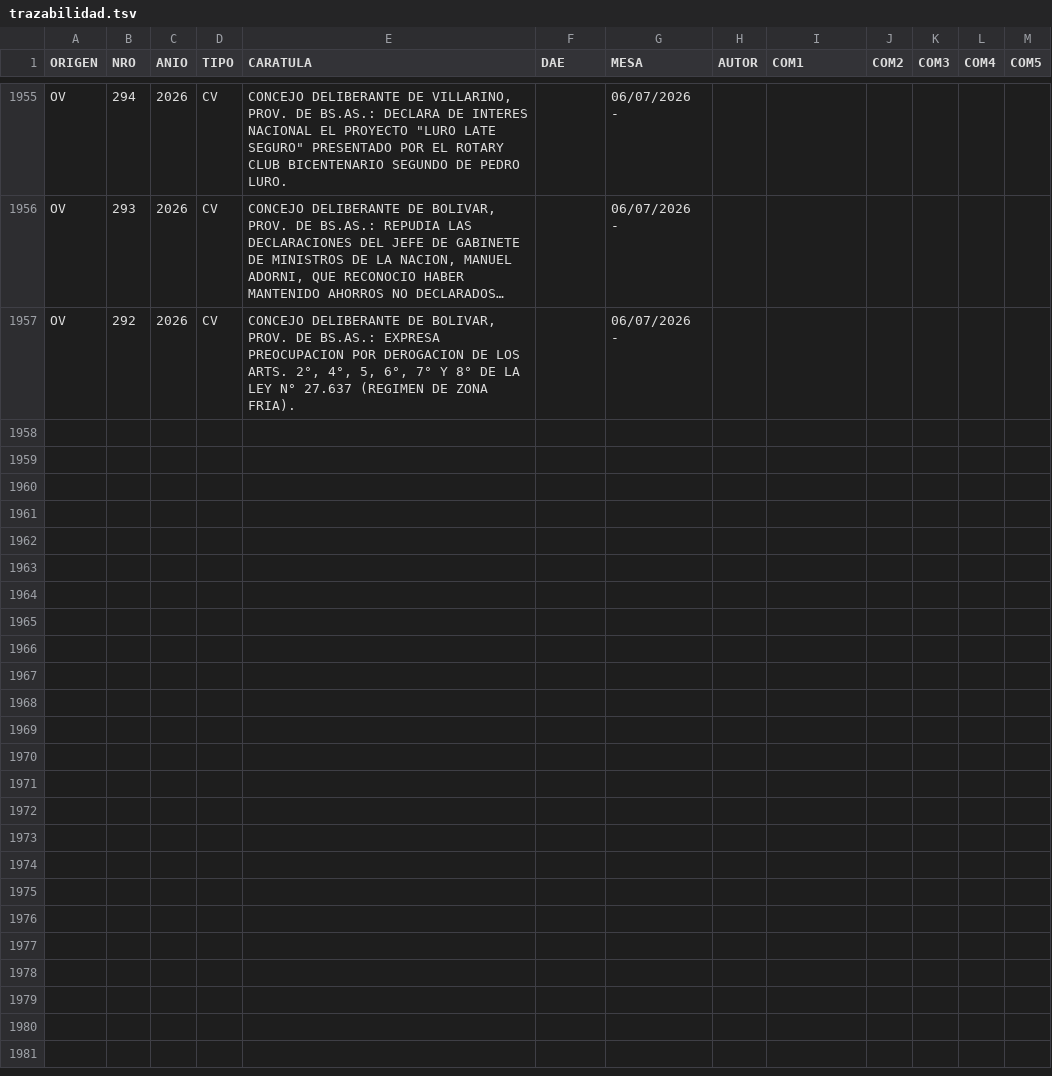
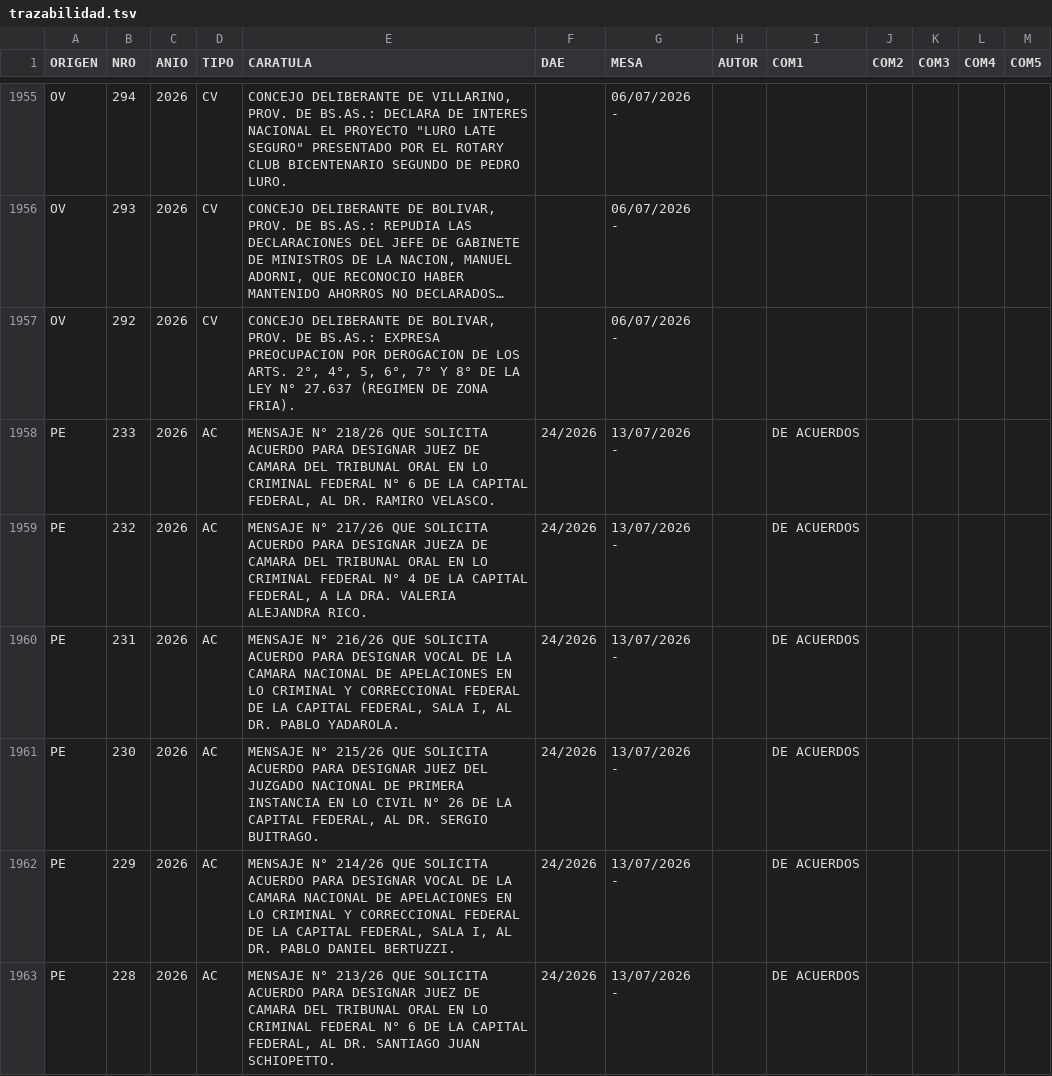
Before and after one commit to bonifaciomariano/Proyectos-ingresados, a TSV file: trazabilidad.tsv, drawn as a sheet; only a part is shown, gaps mark what is left out; long unchanged cells end in …; the diff names each change by its address in the sheet, - before the commit and + after, or states it on an @@ line.

```diff
--- a/trazabilidad.tsv
+++ b/trazabilidad.tsv
+row 1958: PE | 233 | 2026 | AC | MENSAJE N° 218/26 QUE SOLICITA ACUERDO PARA DESIGNAR JUEZ DE CAMARA DEL TRIBUNAL ORAL EN LO CRIMINAL FEDERAL N° 6 DE LA CAPITAL FEDERAL, AL DR. RAMIRO VELASCO. | 24/2026 | 13/07/2026 - |  | DE ACUERDOS
+row 1959: PE | 232 | 2026 | AC | MENSAJE N° 217/26 QUE SOLICITA ACUERDO PARA DESIGNAR JUEZA DE CAMARA DEL TRIBUNAL ORAL EN LO CRIMINAL FEDERAL N° 4 DE LA CAPITAL FEDERAL, A LA DRA. VALERIA ALEJANDRA RICO. | 24/2026 | 13/07/2026 - |  | DE ACUERDOS
+row 1960: PE | 231 | 2026 | AC | MENSAJE N° 216/26 QUE SOLICITA ACUERDO PARA DESIGNAR VOCAL DE LA CAMARA NACIONAL DE APELACIONES EN LO CRIMINAL Y CORRECCIONAL FEDERAL DE LA CAPITAL FEDERAL, SALA I, AL DR. PABLO YADAROLA. | 24/2026 | 13/07/2026 - |  | DE ACUERDOS
+row 1961: PE | 230 | 2026 | AC | MENSAJE N° 215/26 QUE SOLICITA ACUERDO PARA DESIGNAR JUEZ DEL JUZGADO NACIONAL DE PRIMERA INSTANCIA EN LO CIVIL N° 26 DE LA CAPITAL FEDERAL, AL DR. SERGIO BUITRAGO. | 24/2026 | 13/07/2026 - |  | DE ACUERDOS
+row 1962: PE | 229 | 2026 | AC | MENSAJE N° 214/26 QUE SOLICITA ACUERDO PARA DESIGNAR VOCAL DE LA CAMARA NACIONAL DE APELACIONES EN LO CRIMINAL Y CORRECCIONAL FEDERAL DE LA CAPITAL FEDERAL, SALA I, AL DR. PABLO DANIEL BERTUZZI. | 24/2026 | 13/07/2026 - |  | DE ACUERDOS
+row 1963: PE | 228 | 2026 | AC | MENSAJE N° 213/26 QUE SOLICITA ACUERDO PARA DESIGNAR JUEZ DE CAMARA DEL TRIBUNAL ORAL EN LO CRIMINAL FEDERAL N° 6 DE LA CAPITAL FEDERAL, AL DR. SANTIAGO JUAN SCHIOPETTO. | 24/2026 | 13/07/2026 - |  | DE ACUERDOS
```
Also changed, not shown: 3 other files.
